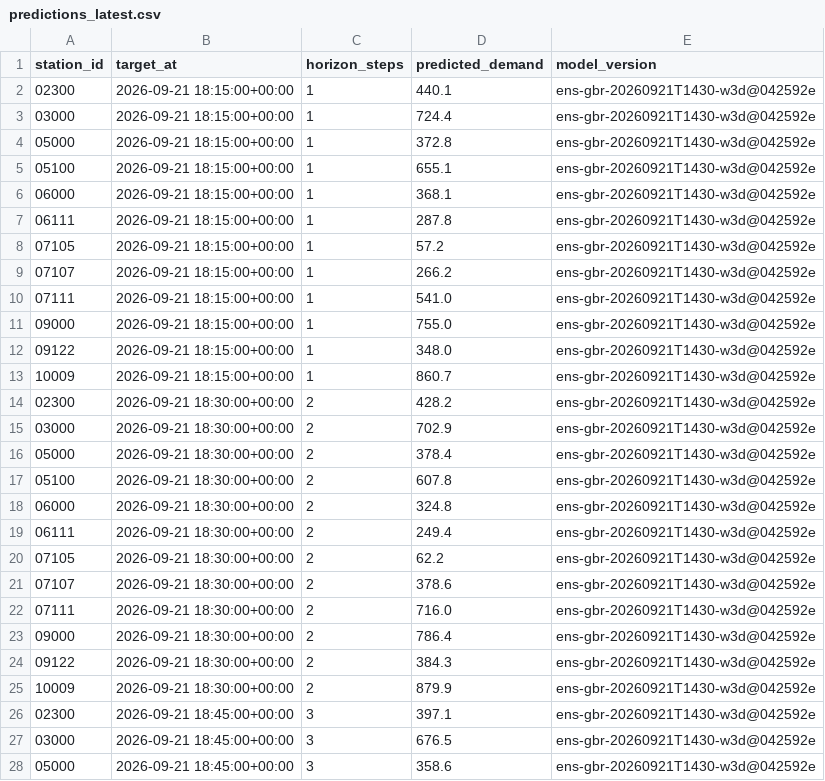
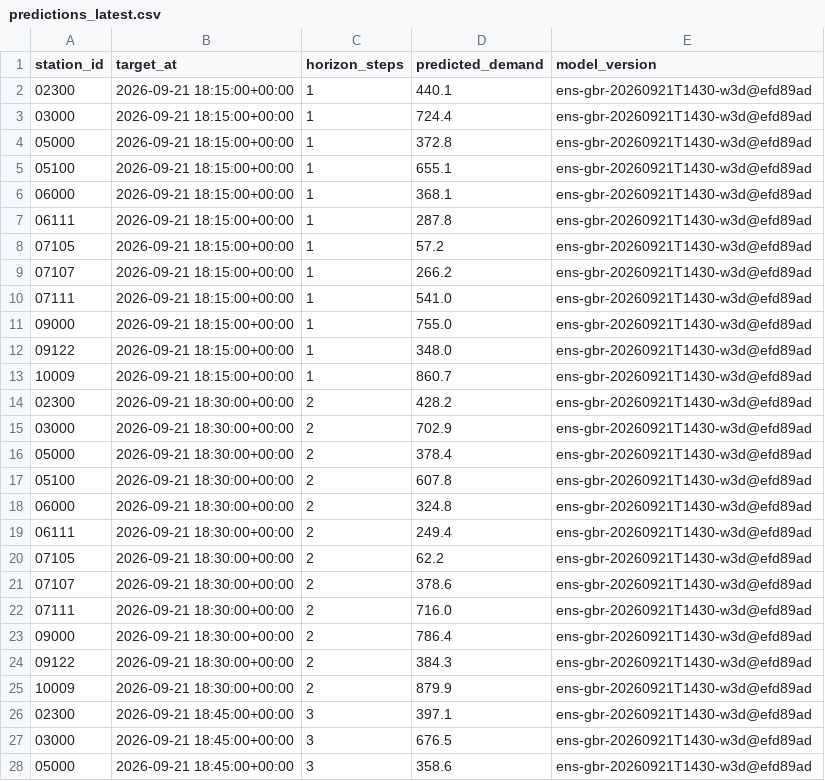
Before and after one commit to davidbrinez30/proyecto-visualizacion-2-mi-pulso-transmi, a CSV file: artifacts/predictions_latest.csv, drawn as a sheet; only a part is shown; the diff covers the shown part only.

```diff
--- a/artifacts/predictions_latest.csv
+++ b/artifacts/predictions_latest.csv
@@ -1,28 +1,28 @@
 station_id,target_at,horizon_steps,predicted_demand,model_version
-02300,2026-09-21 18:15:00+00:00,1,440.1,ens-gbr-20260921T1430-w3d@042592e
-03000,2026-09-21 18:15:00+00:00,1,724.4,ens-gbr-20260921T1430-w3d@042592e
-05000,2026-09-21 18:15:00+00:00,1,372.8,ens-gbr-20260921T1430-w3d@042592e
-05100,2026-09-21 18:15:00+00:00,1,655.1,ens-gbr-20260921T1430-w3d@042592e
-06000,2026-09-21 18:15:00+00:00,1,368.1,ens-gbr-20260921T1430-w3d@042592e
-06111,2026-09-21 18:15:00+00:00,1,287.8,ens-gbr-20260921T1430-w3d@042592e
-07105,2026-09-21 18:15:00+00:00,1,57.2,ens-gbr-20260921T1430-w3d@042592e
-07107,2026-09-21 18:15:00+00:00,1,266.2,ens-gbr-20260921T1430-w3d@042592e
-07111,2026-09-21 18:15:00+00:00,1,541.0,ens-gbr-20260921T1430-w3d@042592e
-09000,2026-09-21 18:15:00+00:00,1,755.0,ens-gbr-20260921T1430-w3d@042592e
-09122,2026-09-21 18:15:00+00:00,1,348.0,ens-gbr-20260921T1430-w3d@042592e
-10009,2026-09-21 18:15:00+00:00,1,860.7,ens-gbr-20260921T1430-w3d@042592e
-02300,2026-09-21 18:30:00+00:00,2,428.2,ens-gbr-20260921T1430-w3d@042592e
-03000,2026-09-21 18:30:00+00:00,2,702.9,ens-gbr-20260921T1430-w3d@042592e
-05000,2026-09-21 18:30:00+00:00,2,378.4,ens-gbr-20260921T1430-w3d@042592e
-05100,2026-09-21 18:30:00+00:00,2,607.8,ens-gbr-20260921T1430-w3d@042592e
-06000,2026-09-21 18:30:00+00:00,2,324.8,ens-gbr-20260921T1430-w3d@042592e
-06111,2026-09-21 18:30:00+00:00,2,249.4,ens-gbr-20260921T1430-w3d@042592e
-07105,2026-09-21 18:30:00+00:00,2,62.2,ens-gbr-20260921T1430-w3d@042592e
-07107,2026-09-21 18:30:00+00:00,2,378.6,ens-gbr-20260921T1430-w3d@042592e
-07111,2026-09-21 18:30:00+00:00,2,716.0,ens-gbr-20260921T1430-w3d@042592e
-09000,2026-09-21 18:30:00+00:00,2,786.4,ens-gbr-20260921T1430-w3d@042592e
-09122,2026-09-21 18:30:00+00:00,2,384.3,ens-gbr-20260921T1430-w3d@042592e
-10009,2026-09-21 18:30:00+00:00,2,879.9,ens-gbr-20260921T1430-w3d@042592e
-02300,2026-09-21 18:45:00+00:00,3,397.1,ens-gbr-20260921T1430-w3d@042592e
-03000,2026-09-21 18:45:00+00:00,3,676.5,ens-gbr-20260921T1430-w3d@042592e
-05000,2026-09-21 18:45:00+00:00,3,358.6,ens-gbr-20260921T1430-w3d@042592e
+02300,2026-09-21 18:15:00+00:00,1,440.1,ens-gbr-20260921T1430-w3d@efd89ad
+03000,2026-09-21 18:15:00+00:00,1,724.4,ens-gbr-20260921T1430-w3d@efd89ad
+05000,2026-09-21 18:15:00+00:00,1,372.8,ens-gbr-20260921T1430-w3d@efd89ad
+05100,2026-09-21 18:15:00+00:00,1,655.1,ens-gbr-20260921T1430-w3d@efd89ad
+06000,2026-09-21 18:15:00+00:00,1,368.1,ens-gbr-20260921T1430-w3d@efd89ad
+06111,2026-09-21 18:15:00+00:00,1,287.8,ens-gbr-20260921T1430-w3d@efd89ad
+07105,2026-09-21 18:15:00+00:00,1,57.2,ens-gbr-20260921T1430-w3d@efd89ad
+07107,2026-09-21 18:15:00+00:00,1,266.2,ens-gbr-20260921T1430-w3d@efd89ad
+07111,2026-09-21 18:15:00+00:00,1,541.0,ens-gbr-20260921T1430-w3d@efd89ad
+09000,2026-09-21 18:15:00+00:00,1,755.0,ens-gbr-20260921T1430-w3d@efd89ad
+09122,2026-09-21 18:15:00+00:00,1,348.0,ens-gbr-20260921T1430-w3d@efd89ad
+10009,2026-09-21 18:15:00+00:00,1,860.7,ens-gbr-20260921T1430-w3d@efd89ad
+02300,2026-09-21 18:30:00+00:00,2,428.2,ens-gbr-20260921T1430-w3d@efd89ad
+03000,2026-09-21 18:30:00+00:00,2,702.9,ens-gbr-20260921T1430-w3d@efd89ad
+05000,2026-09-21 18:30:00+00:00,2,378.4,ens-gbr-20260921T1430-w3d@efd89ad
+05100,2026-09-21 18:30:00+00:00,2,607.8,ens-gbr-20260921T1430-w3d@efd89ad
+06000,2026-09-21 18:30:00+00:00,2,324.8,ens-gbr-20260921T1430-w3d@efd89ad
+06111,2026-09-21 18:30:00+00:00,2,249.4,ens-gbr-20260921T1430-w3d@efd89ad
+07105,2026-09-21 18:30:00+00:00,2,62.2,ens-gbr-20260921T1430-w3d@efd89ad
+07107,2026-09-21 18:30:00+00:00,2,378.6,ens-gbr-20260921T1430-w3d@efd89ad
+07111,2026-09-21 18:30:00+00:00,2,716.0,ens-gbr-20260921T1430-w3d@efd89ad
+09000,2026-09-21 18:30:00+00:00,2,786.4,ens-gbr-20260921T1430-w3d@efd89ad
+09122,2026-09-21 18:30:00+00:00,2,384.3,ens-gbr-20260921T1430-w3d@efd89ad
+10009,2026-09-21 18:30:00+00:00,2,879.9,ens-gbr-20260921T1430-w3d@efd89ad
+02300,2026-09-21 18:45:00+00:00,3,397.1,ens-gbr-20260921T1430-w3d@efd89ad
+03000,2026-09-21 18:45:00+00:00,3,676.5,ens-gbr-20260921T1430-w3d@efd89ad
+05000,2026-09-21 18:45:00+00:00,3,358.6,ens-gbr-20260921T1430-w3d@efd89ad
```
Also changed, not shown: 21 edited cells elsewhere in this file, 2 other files.
